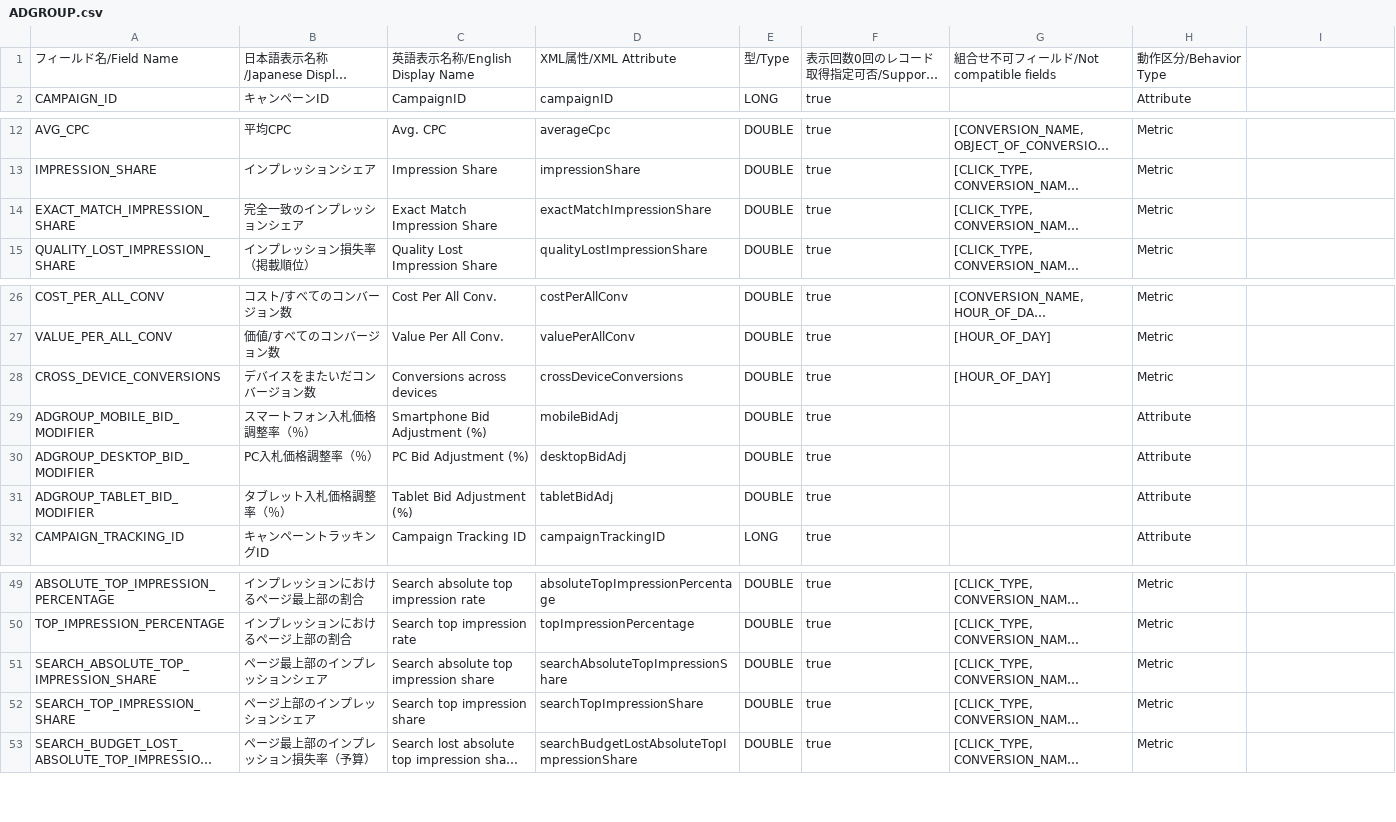
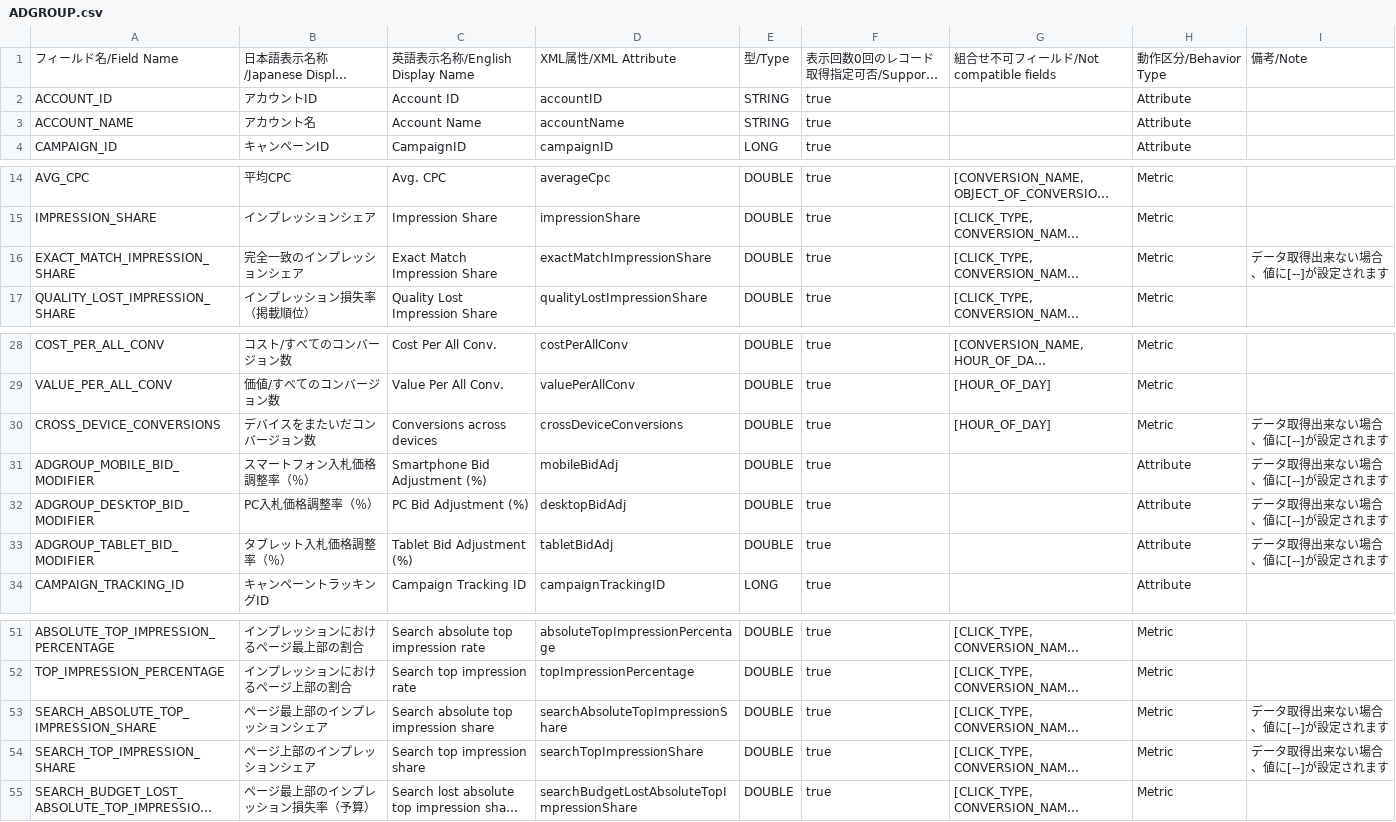
Before and after one commit to yahoojp-marketing/sponsored-search-api-documents, a CSV file: docs/en/api_reference/appendix/reports/ADGROUP.csv, drawn as a sheet; only a part is shown, gaps mark what is left out; long unchanged cells end in …; addresses are those after the commit; the diff names each change by its address in the sheet, - before the commit and + after, or states it on an @@ line.

```diff
--- a/docs/en/api_reference/appendix/reports/ADGROUP.csv
+++ b/docs/en/api_reference/appendix/reports/ADGROUP.csv
-I1: (empty)
+I1: 備考/Note
+row 2: ACCOUNT_ID | アカウントID | Account ID | accountID | STRING | true |  | Attribute
+row 3: ACCOUNT_NAME | アカウント名 | Account Name | accountName | STRING | true |  | Attribute
-I16: (empty)
+I16: データ取得出来ない場合、値に[--]が設定されます
-I30:I33: (empty)
+I30:I33: データ取得出来ない場合、値に[--]が設定されます
-I53:I54: (empty)
+I53:I54: データ取得出来ない場合、値に[--]が設定されます
```
Also changed, not shown: docs/en/api_reference/appendix/reports/TARGET_LIST.csv, docs/en/api_reference/appendix/reports/WEBPAGE_CRITERION.csv, 29 other files.
